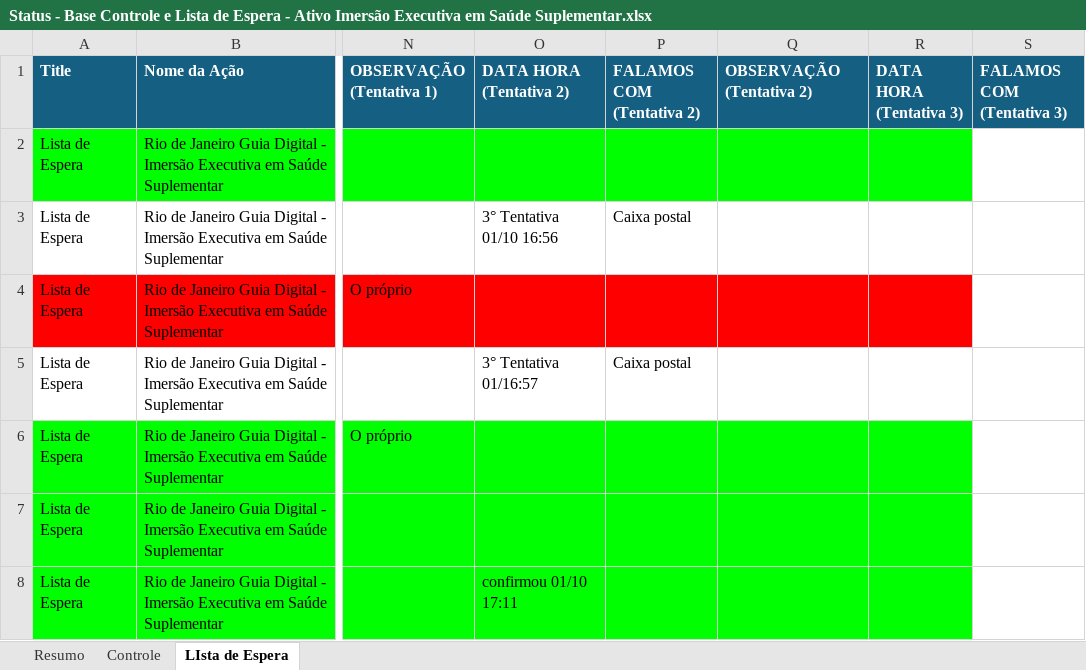
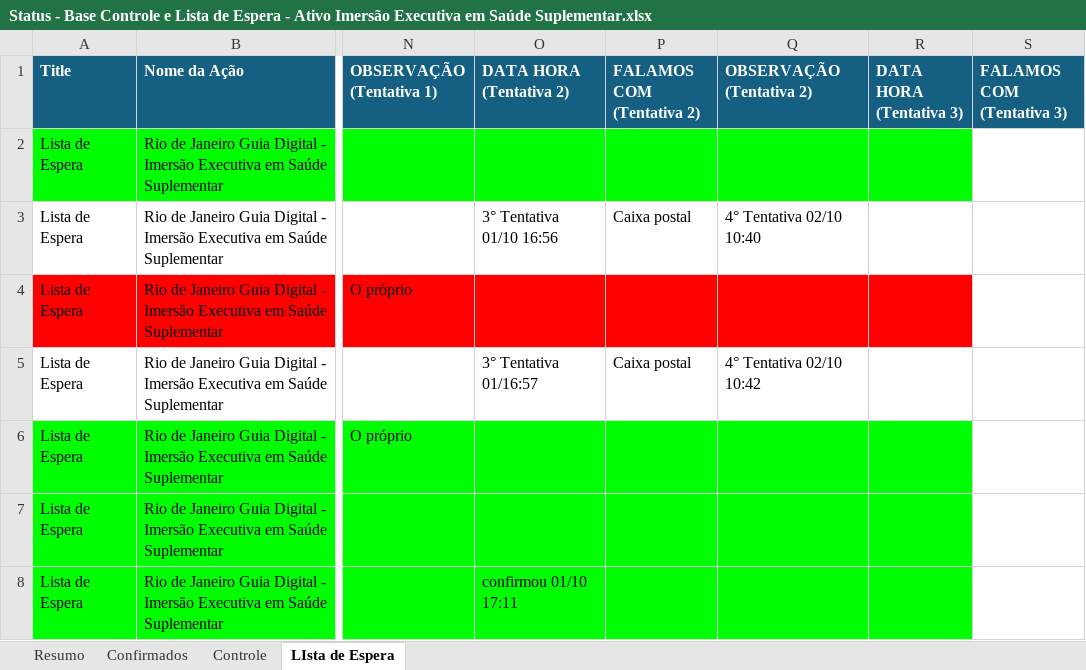
Before and after one commit to grdmmplan-source/dashboard-firjan, an Excel workbook: Arquivos/nao_atualizaveis/Ativo_IMES/Status - Base Controle e Lista de Espera - Ativo Imersão Executiva em Saúde Suplementar.xlsx, sheet LIsta de Espera, drawn as a sheet; only a part is shown, gaps mark what is left out; values as stored, in another font and other column widths than the file's, no borders; the diff names each change by its address in the sheet, - before the commit and + after, or states it on an @@ line.

```diff
--- a/Arquivos/nao_atualizaveis/Ativo_IMES/Status - Base Controle e Lista de Espera - Ativo Imersão Executiva em Saúde Suplementar.xlsx (sheet LIsta de Espera)
+++ b/Arquivos/nao_atualizaveis/Ativo_IMES/Status - Base Controle e Lista de Espera - Ativo Imersão Executiva em Saúde Suplementar.xlsx (sheet LIsta de Espera)
+sheet tab: Confirmados
-Q3 (OBSERVAÇÃO (Tentativa 2)): (empty)
+Q3 (OBSERVAÇÃO (Tentativa 2)): 4° Tentativa 02/10 10:40
-Q5 (OBSERVAÇÃO (Tentativa 2)): (empty)
+Q5 (OBSERVAÇÃO (Tentativa 2)): 4° Tentativa 02/10 10:42
```
Also changed, not shown: sheet Controle, sheet Resumo, 3 other files.
